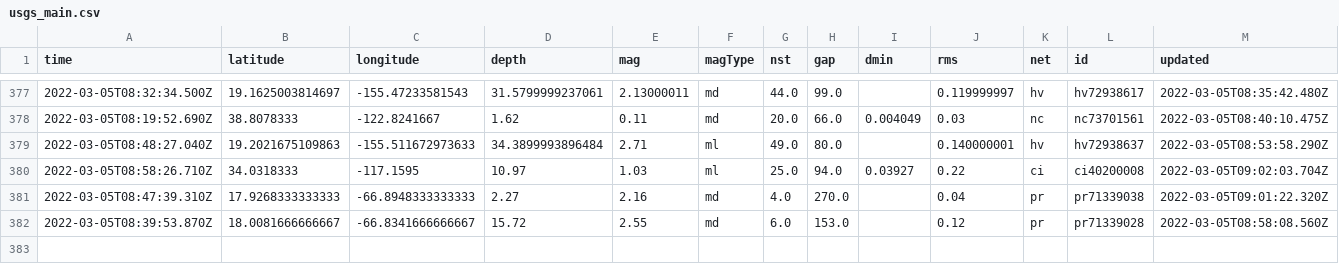
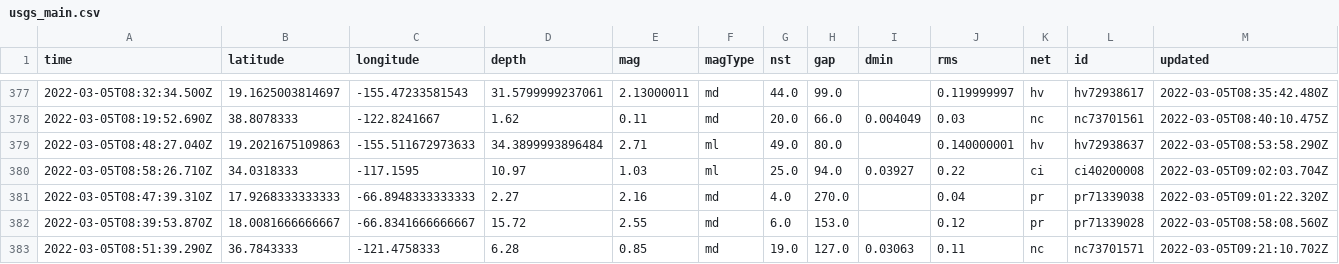
Before and after one commit to clayton-aldern/nicar-ghactions, a CSV file: usgs_main.csv, drawn as a sheet; only a part is shown, gaps mark what is left out; rows hold the shown columns only; the diff names each change by its address in the sheet, - before the commit and + after, or states it on an @@ line.

```diff
--- a/usgs_main.csv
+++ b/usgs_main.csv
+row 383: 2022-03-05T08:51:39.290Z | 36.7843333 | -121.4758333 | 6.28 | 0.85 | md | 19.0 | 127.0 | 0.03063 | 0.11 | nc | nc73701571 | 2022-03-05T09:21:10.702Z
```
